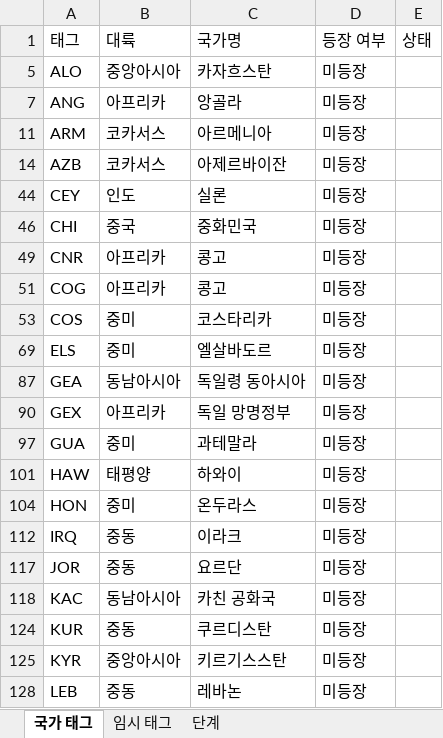
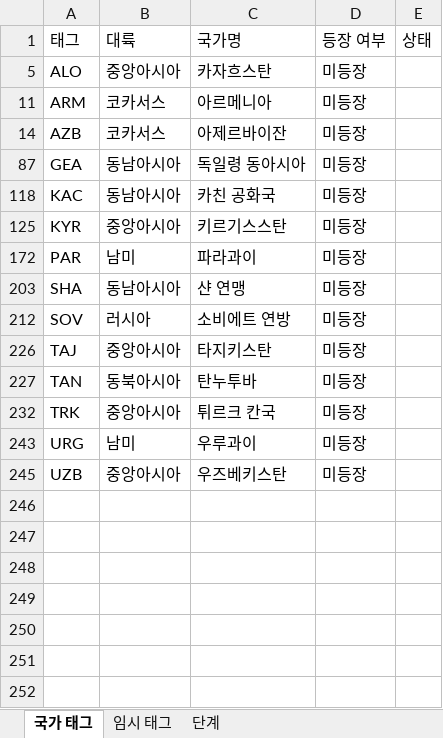
Before and after one commit to MADCAT416/megrez, an Excel workbook: 국가 TAG.xlsx, sheet 국가 태그, drawn as a sheet; only a part is shown; the shorter side is filled out with more unchanged rows; values as stored, in another font and other column widths than the file's, no borders; the diff covers the shown part only; the diff names each change by its address in the sheet, - before the commit and + after, or states it on an @@ line.

Commit message:
Update 국가 TAG.xlsx

```diff
--- a/국가 TAG.xlsx (sheet 국가 태그)
+++ b/국가 TAG.xlsx (sheet 국가 태그)
@@ row 7 hidden: ANG | 아프리카 | 앙골라 | 미등장 @@
@@ row 44 hidden: CEY | 인도 | 실론 | 미등장 @@
@@ row 46 hidden: CHI | 중국 | 중화민국 | 미등장 @@
@@ row 49 hidden: CNR | 아프리카 | 콩고 | 미등장 @@
@@ row 51 hidden: COG | 아프리카 | 콩고 | 미등장 @@
@@ row 53 hidden: COS | 중미 | 코스타리카 | 미등장 @@
@@ row 69 hidden: ELS | 중미 | 엘살바도르 | 미등장 @@
@@ row 90 hidden: GEX | 아프리카 | 독일 망명정부 | 미등장 @@
@@ row 97 hidden: GUA | 중미 | 과테말라 | 미등장 @@
@@ row 101 hidden: HAW | 태평양 | 하와이 | 미등장 @@
@@ row 104 hidden: HON | 중미 | 온두라스 | 미등장 @@
@@ row 112 hidden: IRQ | 중동 | 이라크 | 미등장 @@
@@ row 117 hidden: JOR | 중동 | 요르단 | 미등장 @@
@@ row 124 hidden: KUR | 중동 | 쿠르디스탄 | 미등장 @@
@@ row 128 hidden: LEB | 중동 | 레바논 | 미등장 @@
```
Also changed, not shown: 19 hidden or unhidden rows elsewhere in this sheet.
